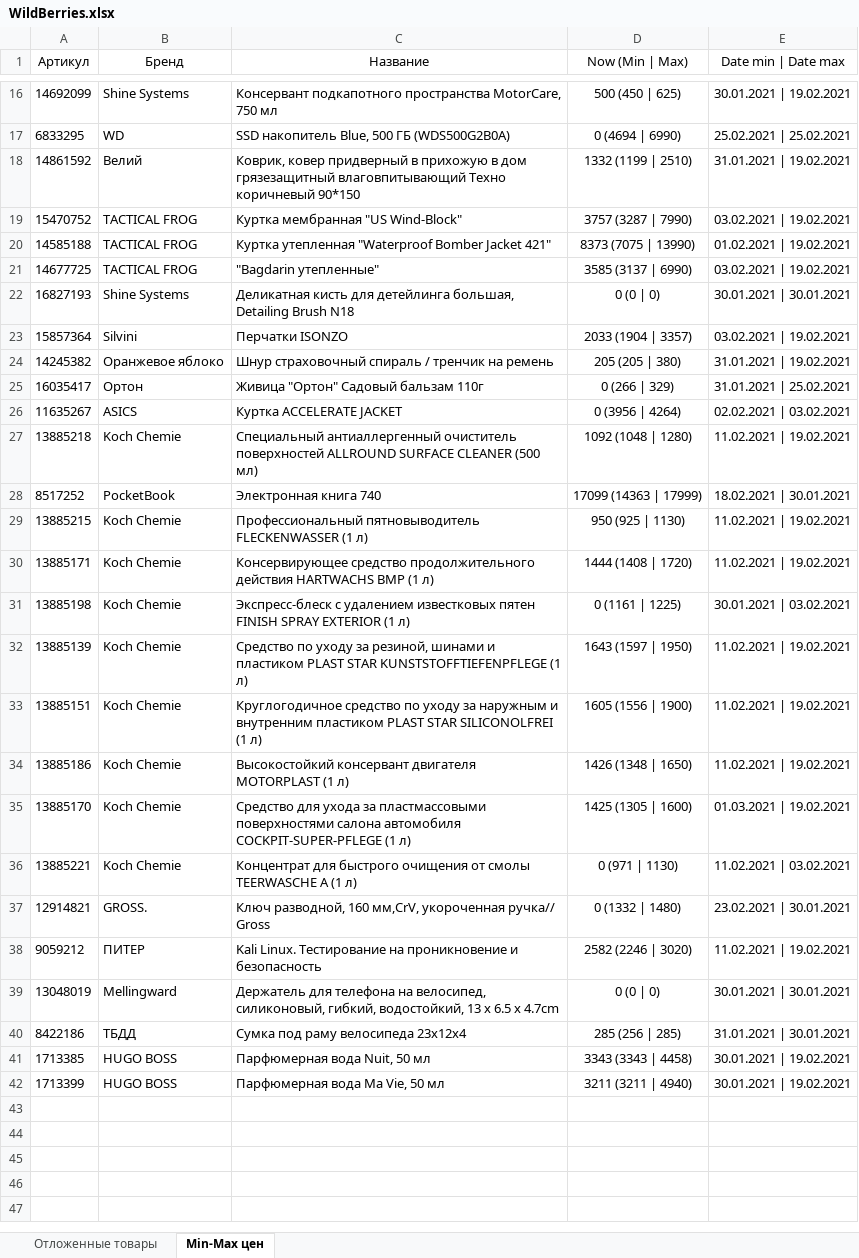
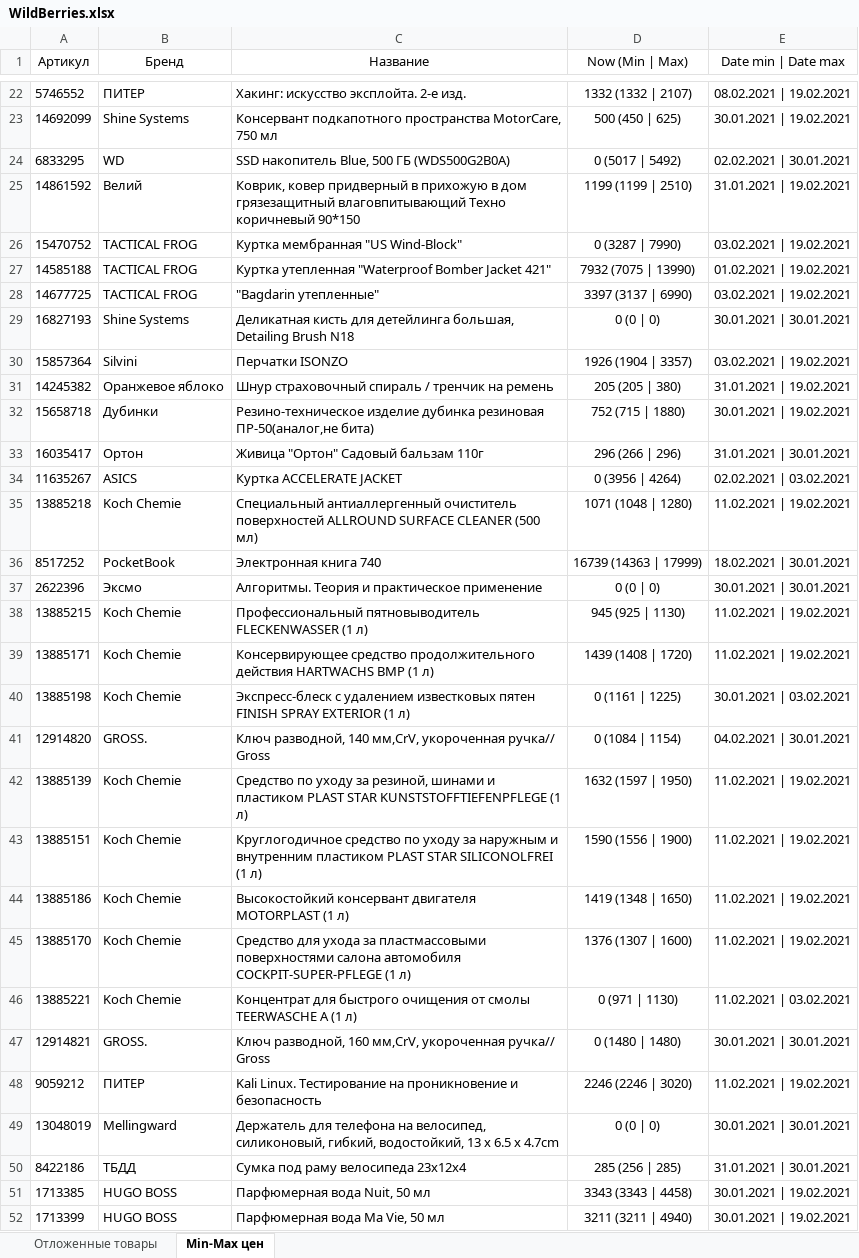
Before and after one commit to Voyager101pw/scraping-wildberries, an Excel workbook: WildBerries.xlsx, sheet Min-Max цен, drawn as a sheet; only a part is shown, gaps mark what is left out; values as stored, in another font and other column widths than the file's, no borders; addresses are those after the commit; the diff covers the shown part only; the diff names each change by its address in the sheet, - before the commit and + after, or states it on an @@ line.

```diff
--- a/WildBerries.xlsx (sheet Min-Max цен)
+++ b/WildBerries.xlsx (sheet Min-Max цен)
+row 22: 5746552 | ПИТЕР | Хакинг: искусство эксплойта. 2-е изд. | 1332 (1332 | 2107) | 08.02.2021 | 19.02.2021
-D24 (Now (Min | Max)): 0 (4694 | 6990)
+D24 (Now (Min | Max)): 0 (5017 | 5492)
-E24 (Date min | Date max): 25.02.2021 | 25.02.2021
+E24 (Date min | Date max): 02.02.2021 | 30.01.2021
-D25 (Now (Min | Max)): 1332 (1199 | 2510)
+D25 (Now (Min | Max)): 1199 (1199 | 2510)
-D26 (Now (Min | Max)): 3757 (3287 | 7990)
+D26 (Now (Min | Max)): 0 (3287 | 7990)
-D27 (Now (Min | Max)): 8373 (7075 | 13990)
+D27 (Now (Min | Max)): 7932 (7075 | 13990)
-D28 (Now (Min | Max)): 3585 (3137 | 6990)
+D28 (Now (Min | Max)): 3397 (3137 | 6990)
-D30 (Now (Min | Max)): 2033 (1904 | 3357)
+D30 (Now (Min | Max)): 1926 (1904 | 3357)
+row 32: 15658718 | Дубинки | Резино-техническое изделие дубинка резиновая ПР-50(аналог,не бита) | 752 (715 | 1880) | 30.01.2021 | 19.02.2021
-D33 (Now (Min | Max)): 0 (266 | 329)
+D33 (Now (Min | Max)): 296 (266 | 296)
-E33 (Date min | Date max): 31.01.2021 | 25.02.2021
+E33 (Date min | Date max): 31.01.2021 | 30.01.2021
-D35 (Now (Min | Max)): 1092 (1048 | 1280)
+D35 (Now (Min | Max)): 1071 (1048 | 1280)
-D36 (Now (Min | Max)): 17099 (14363 | 17999)
+D36 (Now (Min | Max)): 16739 (14363 | 17999)
+row 37: 2622396 | Эксмо | Алгоритмы. Теория и практическое применение | 0 (0 | 0) | 30.01.2021 | 30.01.2021
-D38 (Now (Min | Max)): 950 (925 | 1130)
+D38 (Now (Min | Max)): 945 (925 | 1130)
-D39 (Now (Min | Max)): 1444 (1408 | 1720)
+D39 (Now (Min | Max)): 1439 (1408 | 1720)
+row 41: 12914820 | GROSS. | Ключ разводной, 140 мм,CrV, укороченная ручка// Gross | 0 (1084 | 1154) | 04.02.2021 | 30.01.2021
-D42 (Now (Min | Max)): 1643 (1597 | 1950)
+D42 (Now (Min | Max)): 1632 (1597 | 1950)
-D43 (Now (Min | Max)): 1605 (1556 | 1900)
+D43 (Now (Min | Max)): 1590 (1556 | 1900)
-D44 (Now (Min | Max)): 1426 (1348 | 1650)
+D44 (Now (Min | Max)): 1419 (1348 | 1650)
-D45 (Now (Min | Max)): 1425 (1305 | 1600)
+D45 (Now (Min | Max)): 1376 (1307 | 1600)
-E45 (Date min | Date max): 01.03.2021 | 19.02.2021
+E45 (Date min | Date max): 11.02.2021 | 19.02.2021
-D47 (Now (Min | Max)): 0 (1332 | 1480)
+D47 (Now (Min | Max)): 0 (1480 | 1480)
-E47 (Date min | Date max): 23.02.2021 | 30.01.2021
+E47 (Date min | Date max): 30.01.2021 | 30.01.2021
-D48 (Now (Min | Max)): 2582 (2246 | 3020)
+D48 (Now (Min | Max)): 2246 (2246 | 3020)
```
Also changed, not shown: 12 added rows, 6 removed rows and 9 edited cells elsewhere in this sheet, sheet Отложенные товары.
